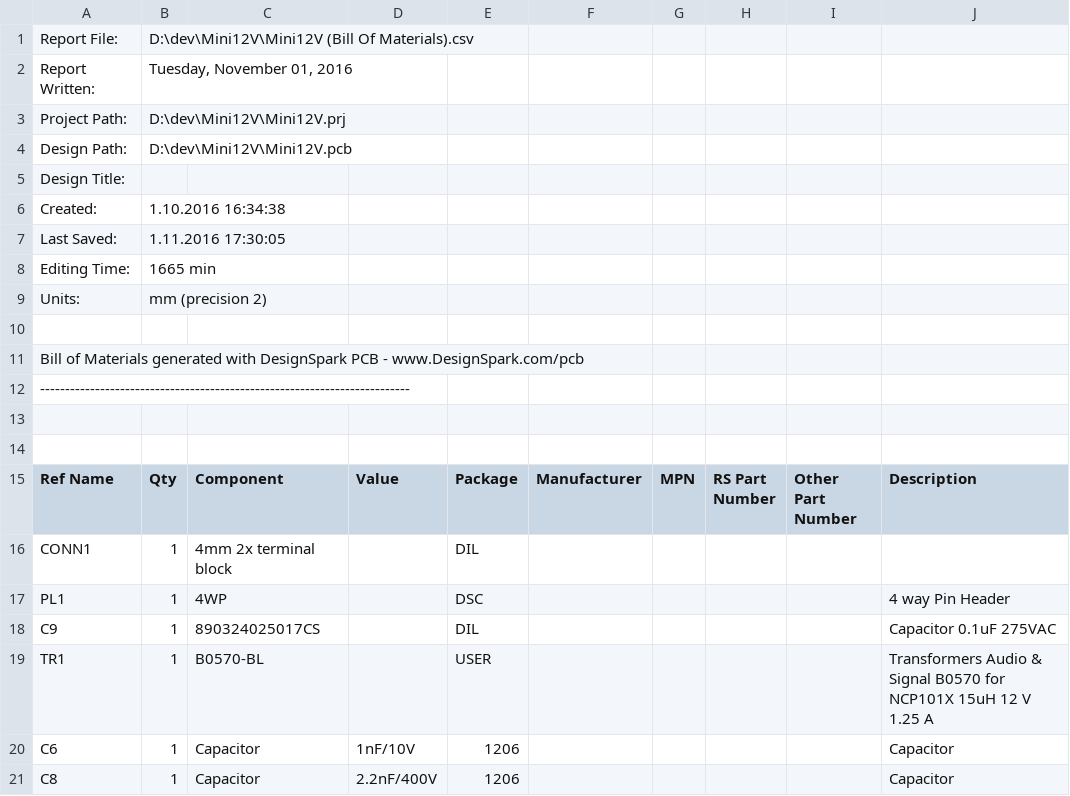
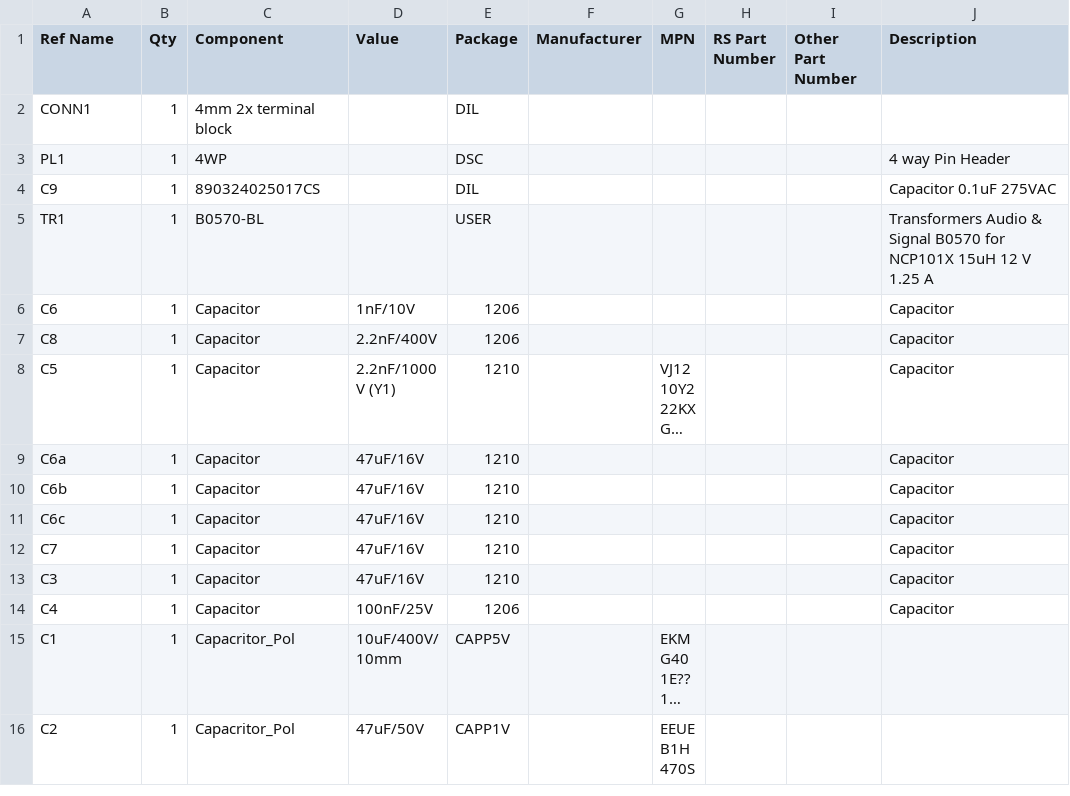
Before and after one commit to samo4/Mini12V, a CSV file: Mini12V (Bill Of Materials).csv, drawn as a sheet; only a part is shown; the shorter side is filled out with more unchanged rows; long unchanged cells end in …; the diff names each change by its address in the sheet, - before the commit and + after, or states it on an @@ line.

Commit message:
Update Mini12V (Bill Of Materials).csv
removed head

```diff
--- a/Mini12V (Bill Of Materials).csv
+++ b/Mini12V (Bill Of Materials).csv
-row 1: Report File: | D:\dev\Mini12V\Mini12V (Bill Of Materials).csv
-row 2: Report Written: | Tuesday, November 01, 2016
-row 3: Project Path: | D:\dev\Mini12V\Mini12V.prj
-row 4: Design Path: | D:\dev\Mini12V\Mini12V.pcb
-row 5: Design Title:
-row 6: Created: | 1.10.2016 16:34:38
-row 7: Last Saved: | 1.11.2016 17:30:05
-row 8: Editing Time: | 1665 min
-row 9: Units: | mm (precision 2)
-row 10: (empty)
-row 11: Bill of Materials generated with DesignSpark PCB - www.DesignSpark.com/pcb
-row 12: --------------------------------------------------------------------------
-row 13: (empty)
-row 14: (empty)
```
